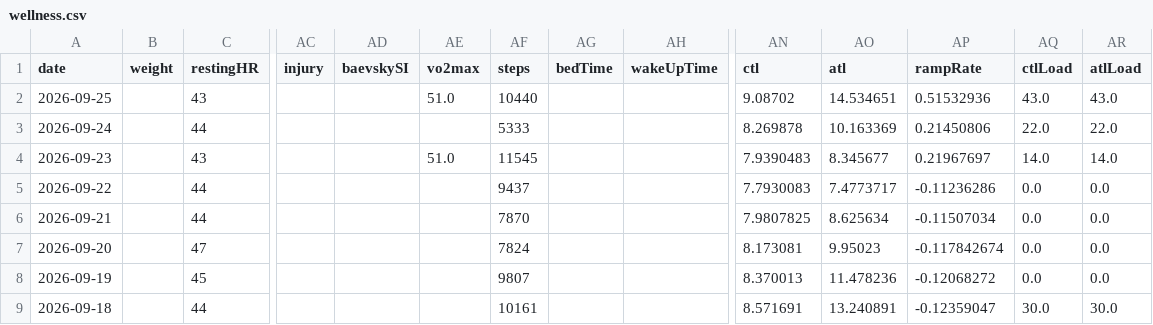
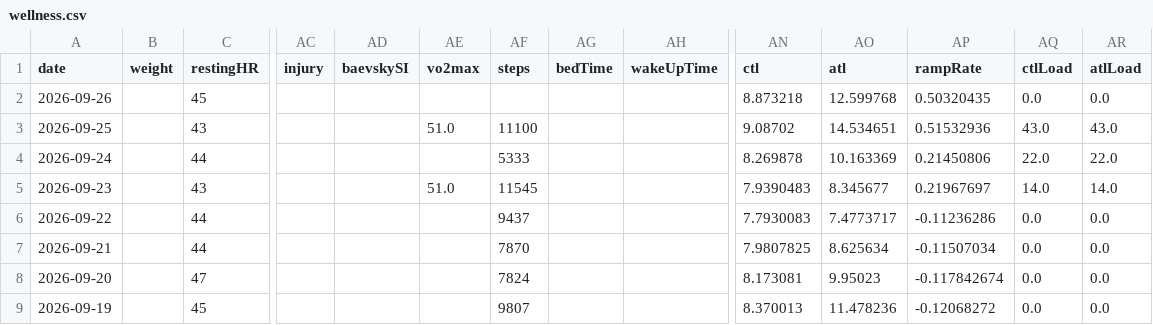
Before and after one commit to giovannispinelli08-a11y/Personal_Training_Programme, a CSV file: data/wellness.csv, drawn as a sheet; only a part is shown, gaps mark what is left out; the shorter side is filled out with more unchanged rows; addresses are those after the commit; rows hold the shown columns only; the diff names each change by its address in the sheet, - before the commit and + after, or states it on an @@ line.

```diff
--- a/data/wellness.csv
+++ b/data/wellness.csv
+row 2: 2026-09-26 |  | 45 |  |  |  |  |  |  | 8.873218 | 12.599768 | 0.50320435 | 0.0 | 0.0
-AF3 (steps): 10440
+AF3 (steps): 11100
```
Also changed, not shown: 3 other files.
